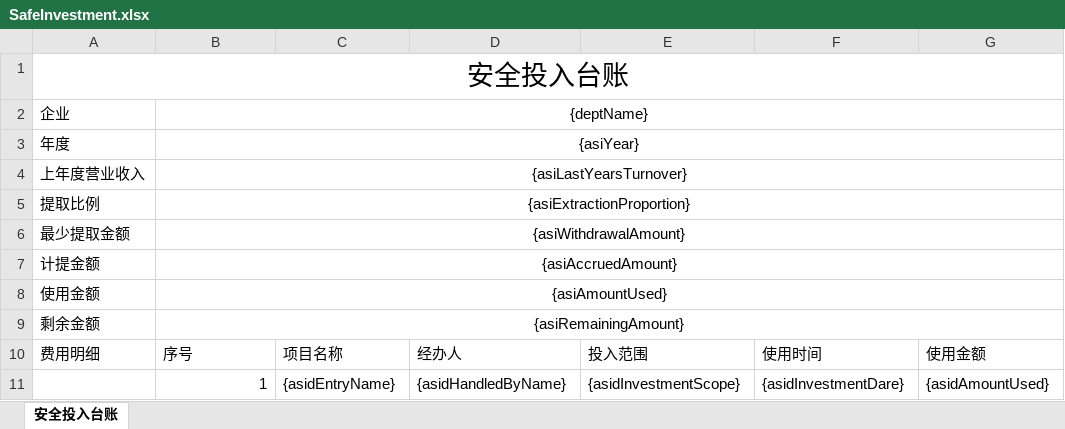
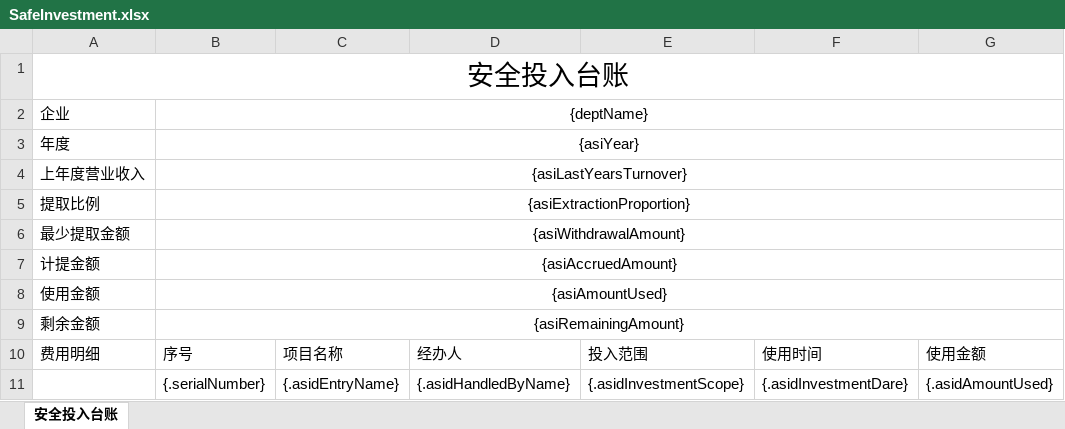
Before and after one commit to huangyaping9455/SafetyStandards_SZWH, an Excel workbook: blade-service/blade-anbiao/src/main/resources/templates/SafeInvestment.xlsx, sheet 安全投入台账, drawn as a sheet; values as stored, in another font and other column widths than the file's, no borders; the diff names each change by its address in the sheet, - before the commit and + after, or states it on an @@ line.

```diff
--- a/blade-service/blade-anbiao/src/main/resources/templates/SafeInvestment.xlsx (sheet 安全投入台账)
+++ b/blade-service/blade-anbiao/src/main/resources/templates/SafeInvestment.xlsx (sheet 安全投入台账)
-B11: 1
+B11: {.serialNumber}
-C11: {asidEntryName}
+C11: {.asidEntryName}
-D11: {asidHandledByName}
+D11: {.asidHandledByName}
-E11: {asidInvestmentScope}
+E11: {.asidInvestmentScope}
-F11: {asidInvestmentDare}
+F11: {.asidInvestmentDare}
-G11: {asidAmountUsed}
+G11: {.asidAmountUsed}
```
Also changed, not shown: 14 other files.
